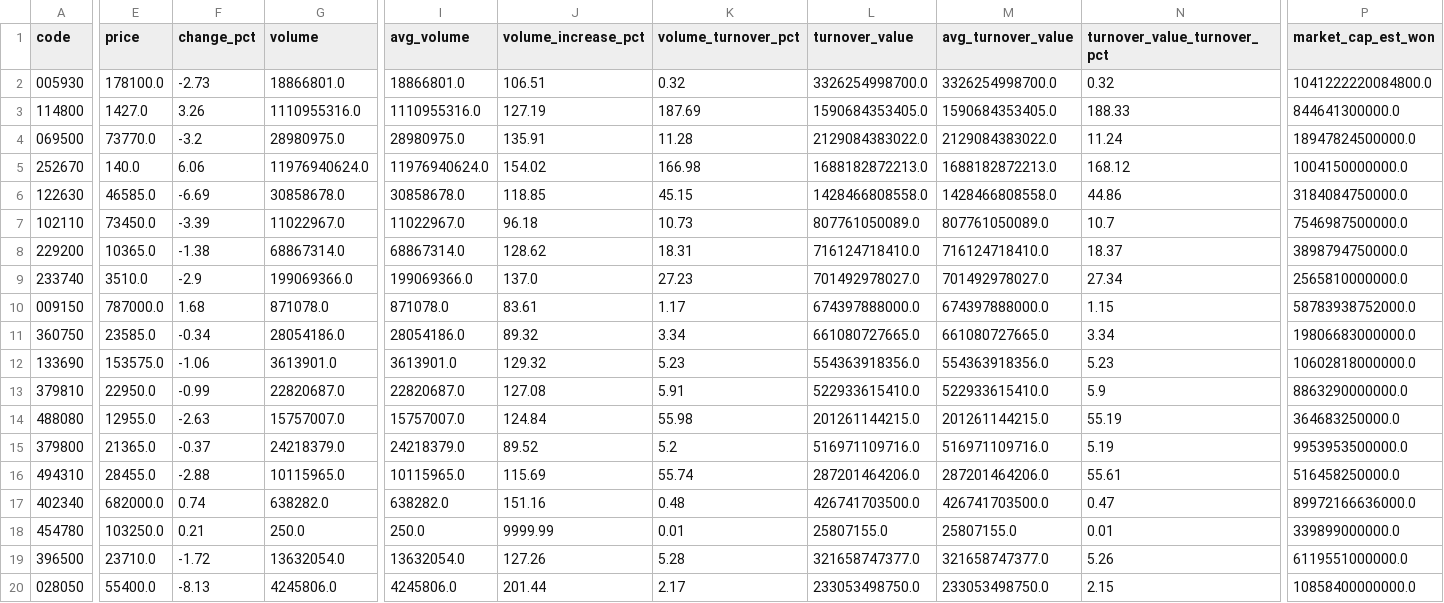
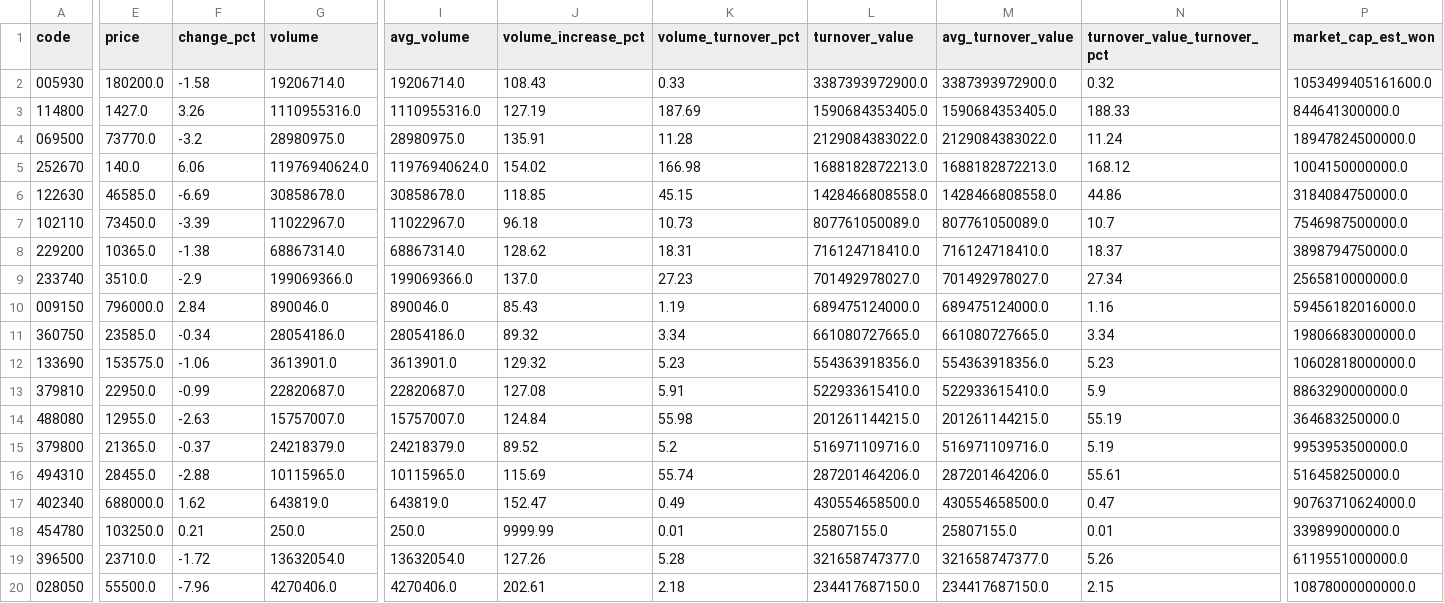
Before and after one commit to jaehyogi-bot/trytolearn1, a CSV file: data/20261123_manual_market_discovery.csv, drawn as a sheet; only a part is shown, gaps mark what is left out; the diff covers the shown part only; the diff names each change by its address in the sheet, - before the commit and + after, or states it on an @@ line.

```diff
--- a/data/20261123_manual_market_discovery.csv
+++ b/data/20261123_manual_market_discovery.csv
-E2 (price): 178100.0
+E2 (price): 180200.0
-F2 (change_pct): -2.73
+F2 (change_pct): -1.58
-G2 (volume): 18866801.0
+G2 (volume): 19206714.0
-I2 (avg_volume): 18866801.0
+I2 (avg_volume): 19206714.0
-J2 (volume_increase_pct): 106.51
+J2 (volume_increase_pct): 108.43
-K2 (volume_turnover_pct): 0.32
+K2 (volume_turnover_pct): 0.33
-L2 (turnover_value): 3326254998700.0
+L2 (turnover_value): 3387393972900.0
-M2 (avg_turnover_value): 3326254998700.0
+M2 (avg_turnover_value): 3387393972900.0
-P2 (market_cap_est_won): 1041222220084800.0
+P2 (market_cap_est_won): 1053499405161600.0
-E10 (price): 787000.0
+E10 (price): 796000.0
-F10 (change_pct): 1.68
+F10 (change_pct): 2.84
-G10 (volume): 871078.0
+G10 (volume): 890046.0
-I10 (avg_volume): 871078.0
+I10 (avg_volume): 890046.0
-J10 (volume_increase_pct): 83.61
+J10 (volume_increase_pct): 85.43
-K10 (volume_turnover_pct): 1.17
+K10 (volume_turnover_pct): 1.19
-L10 (turnover_value): 674397888000.0
+L10 (turnover_value): 689475124000.0
-M10 (avg_turnover_value): 674397888000.0
+M10 (avg_turnover_value): 689475124000.0
-N10 (turnover_value_turnover_pct): 1.15
+N10 (turnover_value_turnover_pct): 1.16
-P10 (market_cap_est_won): 58783938752000.0
+P10 (market_cap_est_won): 59456182016000.0
-E17 (price): 682000.0
+E17 (price): 688000.0
-F17 (change_pct): 0.74
+F17 (change_pct): 1.62
-G17 (volume): 638282.0
+G17 (volume): 643819.0
-I17 (avg_volume): 638282.0
+I17 (avg_volume): 643819.0
-J17 (volume_increase_pct): 151.16
+J17 (volume_increase_pct): 152.47
-K17 (volume_turnover_pct): 0.48
+K17 (volume_turnover_pct): 0.49
-L17 (turnover_value): 426741703500.0
+L17 (turnover_value): 430554658500.0
-M17 (avg_turnover_value): 426741703500.0
+M17 (avg_turnover_value): 430554658500.0
-P17 (market_cap_est_won): 89972166636000.0
+P17 (market_cap_est_won): 90763710624000.0
-E20 (price): 55400.0
+E20 (price): 55500.0
-F20 (change_pct): -8.13
+F20 (change_pct): -7.96
-G20 (volume): 4245806.0
+G20 (volume): 4270406.0
-I20 (avg_volume): 4245806.0
+I20 (avg_volume): 4270406.0
-J20 (volume_increase_pct): 201.44
+J20 (volume_increase_pct): 202.61
-K20 (volume_turnover_pct): 2.17
+K20 (volume_turnover_pct): 2.18
-L20 (turnover_value): 233053498750.0
+L20 (turnover_value): 234417687150.0
-M20 (avg_turnover_value): 233053498750.0
+M20 (avg_turnover_value): 234417687150.0
-P20 (market_cap_est_won): 10858400000000.0
+P20 (market_cap_est_won): 10878000000000.0
```
Also changed, not shown: 72 edited cells elsewhere in this file, data/20261123_manual.csv, data/20261123_manual_review_queue.csv, 8 other files.
